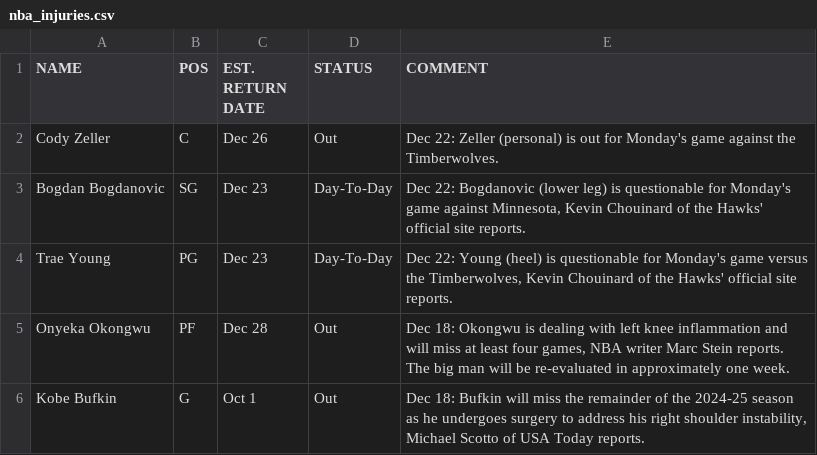
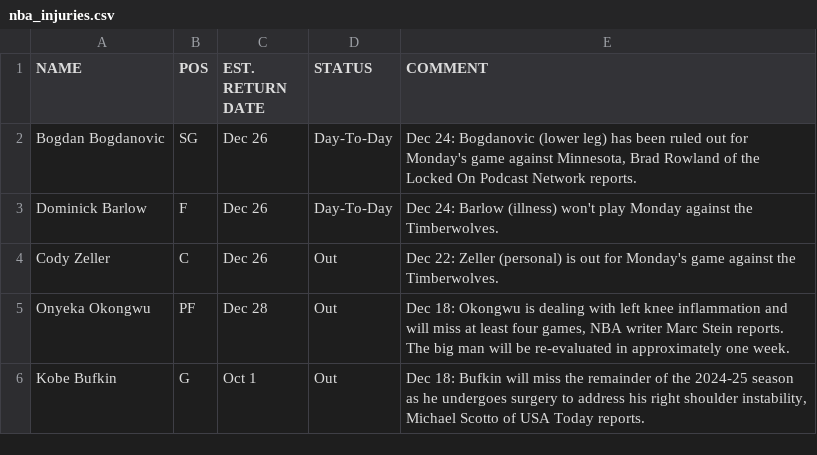
Before and after one commit to SamHormozian/Sports_Betting_Predictor, a CSV file: data/raw/nba_injuries.csv, drawn as a sheet.

```diff
--- a/data/raw/nba_injuries.csv
+++ b/data/raw/nba_injuries.csv
@@ -1,5 +1,5 @@
 NAME,POS,EST. RETURN DATE,STATUS,COMMENT
+Bogdan Bogdanovic,SG,Dec 26,Day-To-Day,"Dec 24: Bogdanovic (lower leg) has been ruled out for Monday's game against Minnesota, Brad Rowland of the Locked On Podcast Network reports."
+Dominick Barlow,F,Dec 26,Day-To-Day,Dec 24: Barlow (illness) won't play Monday against the Timberwolves.
 Cody Zeller,C,Dec 26,Out,Dec 22: Zeller (personal) is out for Monday's game against the Timberwolves.
-Bogdan Bogdanovic,SG,Dec 23,Day-To-Day,"Dec 22: Bogdanovic (lower leg) is questionable for Monday's game against Minnesota, Kevin Chouinard of the Hawks' official site reports."
-Trae Young,PG,Dec 23,Day-To-Day,"Dec 22: Young (heel) is questionable for Monday's game versus the Timberwolves, Kevin Chouinard of the Hawks' official site reports."
 Onyeka Okongwu,PF,Dec 28,Out,"Dec 18: Okongwu is dealing with left knee inflammation and will miss at least four games, NBA writer Marc Stein reports. The big man will be re-evaluated in approximately one week."
```
Also changed, not shown: data/processed/nfl_player_data.csv, data/raw/americanfootball_nfl_odds.csv, 11 other files.
